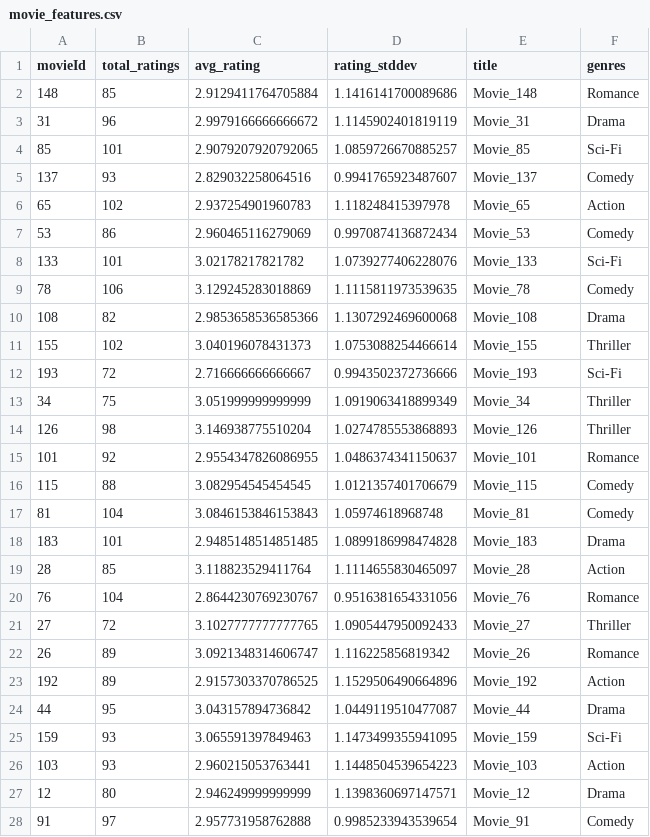
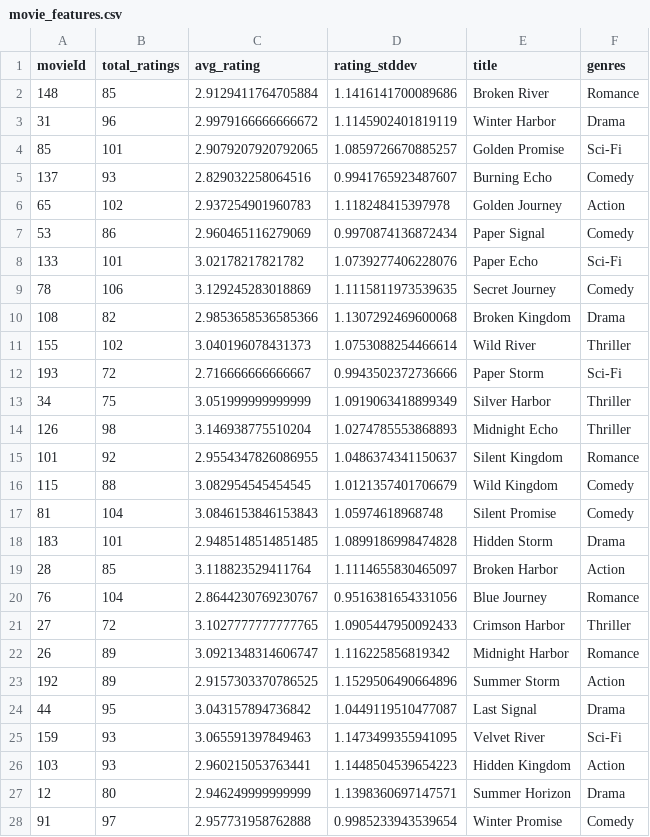
Before and after one commit to NikitaMarshchonok/recsys-platform, a CSV file: data/processed/movie_features.csv, drawn as a sheet; only a part is shown; the diff covers the shown part only.

```diff
--- a/data/processed/movie_features.csv
+++ b/data/processed/movie_features.csv
@@ -1,28 +1,28 @@
 movieId,total_ratings,avg_rating,rating_stddev,title,genres
-148,85,2.9129411764705884,1.1416141700089686,Movie_148,Romance
-31,96,2.9979166666666672,1.1145902401819119,Movie_31,Drama
-85,101,2.9079207920792065,1.0859726670885257,Movie_85,Sci-Fi
-137,93,2.829032258064516,0.9941765923487607,Movie_137,Comedy
-65,102,2.937254901960783,1.118248415397978,Movie_65,Action
-53,86,2.960465116279069,0.9970874136872434,Movie_53,Comedy
-133,101,3.02178217821782,1.0739277406228076,Movie_133,Sci-Fi
-78,106,3.129245283018869,1.1115811973539635,Movie_78,Comedy
-108,82,2.9853658536585366,1.1307292469600068,Movie_108,Drama
-155,102,3.040196078431373,1.0753088254466614,Movie_155,Thriller
-193,72,2.716666666666667,0.9943502372736666,Movie_193,Sci-Fi
-34,75,3.051999999999999,1.0919063418899349,Movie_34,Thriller
-126,98,3.146938775510204,1.0274785553868893,Movie_126,Thriller
-101,92,2.9554347826086955,1.0486374341150637,Movie_101,Romance
-115,88,3.082954545454545,1.0121357401706679,Movie_115,Comedy
-81,104,3.0846153846153843,1.05974618968748,Movie_81,Comedy
-183,101,2.9485148514851485,1.0899186998474828,Movie_183,Drama
-28,85,3.118823529411764,1.1114655830465097,Movie_28,Action
-76,104,2.8644230769230767,0.9516381654331056,Movie_76,Romance
-27,72,3.1027777777777765,1.0905447950092433,Movie_27,Thriller
-26,89,3.0921348314606747,1.116225856819342,Movie_26,Romance
-192,89,2.9157303370786525,1.1529506490664896,Movie_192,Action
-44,95,3.043157894736842,1.0449119510477087,Movie_44,Drama
-159,93,3.065591397849463,1.1473499355941095,Movie_159,Sci-Fi
-103,93,2.960215053763441,1.1448504539654223,Movie_103,Action
-12,80,2.946249999999999,1.1398360697147571,Movie_12,Drama
-91,97,2.957731958762888,0.9985233943539654,Movie_91,Comedy
+148,85,2.9129411764705884,1.1416141700089686,Broken River,Romance
+31,96,2.9979166666666672,1.1145902401819119,Winter Harbor,Drama
+85,101,2.9079207920792065,1.0859726670885257,Golden Promise,Sci-Fi
+137,93,2.829032258064516,0.9941765923487607,Burning Echo,Comedy
+65,102,2.937254901960783,1.118248415397978,Golden Journey,Action
+53,86,2.960465116279069,0.9970874136872434,Paper Signal,Comedy
+133,101,3.02178217821782,1.0739277406228076,Paper Echo,Sci-Fi
+78,106,3.129245283018869,1.1115811973539635,Secret Journey,Comedy
+108,82,2.9853658536585366,1.1307292469600068,Broken Kingdom,Drama
+155,102,3.040196078431373,1.0753088254466614,Wild River,Thriller
+193,72,2.716666666666667,0.9943502372736666,Paper Storm,Sci-Fi
+34,75,3.051999999999999,1.0919063418899349,Silver Harbor,Thriller
+126,98,3.146938775510204,1.0274785553868893,Midnight Echo,Thriller
+101,92,2.9554347826086955,1.0486374341150637,Silent Kingdom,Romance
+115,88,3.082954545454545,1.0121357401706679,Wild Kingdom,Comedy
+81,104,3.0846153846153843,1.05974618968748,Silent Promise,Comedy
+183,101,2.9485148514851485,1.0899186998474828,Hidden Storm,Drama
+28,85,3.118823529411764,1.1114655830465097,Broken Harbor,Action
+76,104,2.8644230769230767,0.9516381654331056,Blue Journey,Romance
+27,72,3.1027777777777765,1.0905447950092433,Crimson Harbor,Thriller
+26,89,3.0921348314606747,1.116225856819342,Midnight Harbor,Romance
+192,89,2.9157303370786525,1.1529506490664896,Summer Storm,Action
+44,95,3.043157894736842,1.0449119510477087,Last Signal,Drama
+159,93,3.065591397849463,1.1473499355941095,Velvet River,Sci-Fi
+103,93,2.960215053763441,1.1448504539654223,Hidden Kingdom,Action
+12,80,2.946249999999999,1.1398360697147571,Summer Horizon,Drama
+91,97,2.957731958762888,0.9985233943539654,Winter Promise,Comedy
```
Also changed, not shown: 173 edited cells elsewhere in this file, 4 other files.
